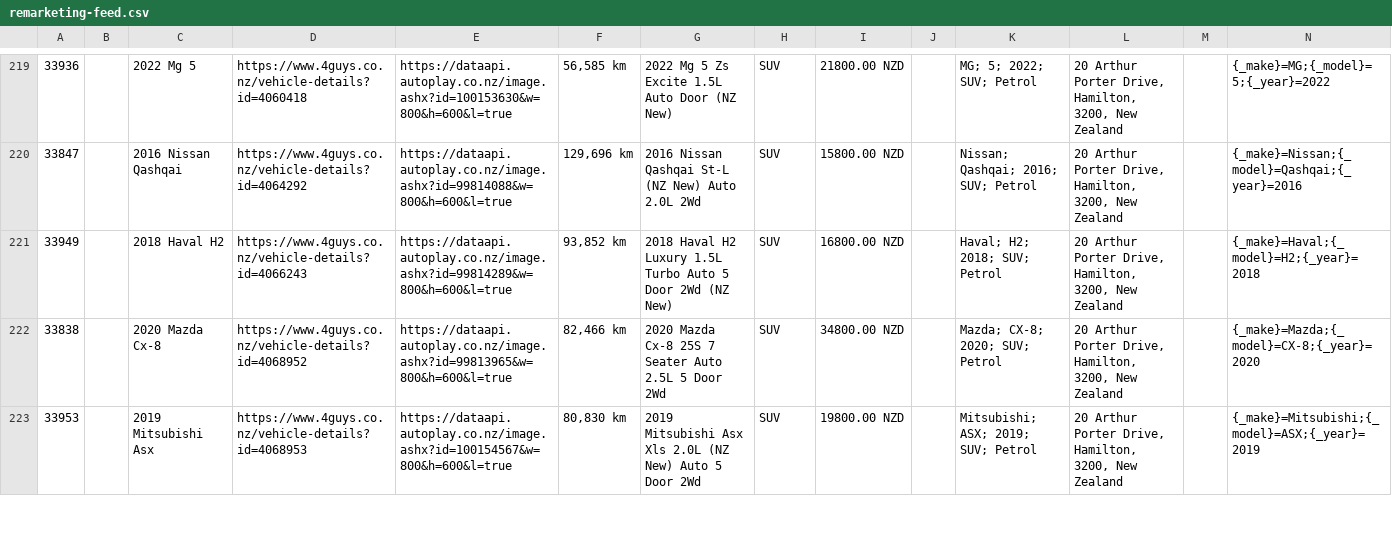
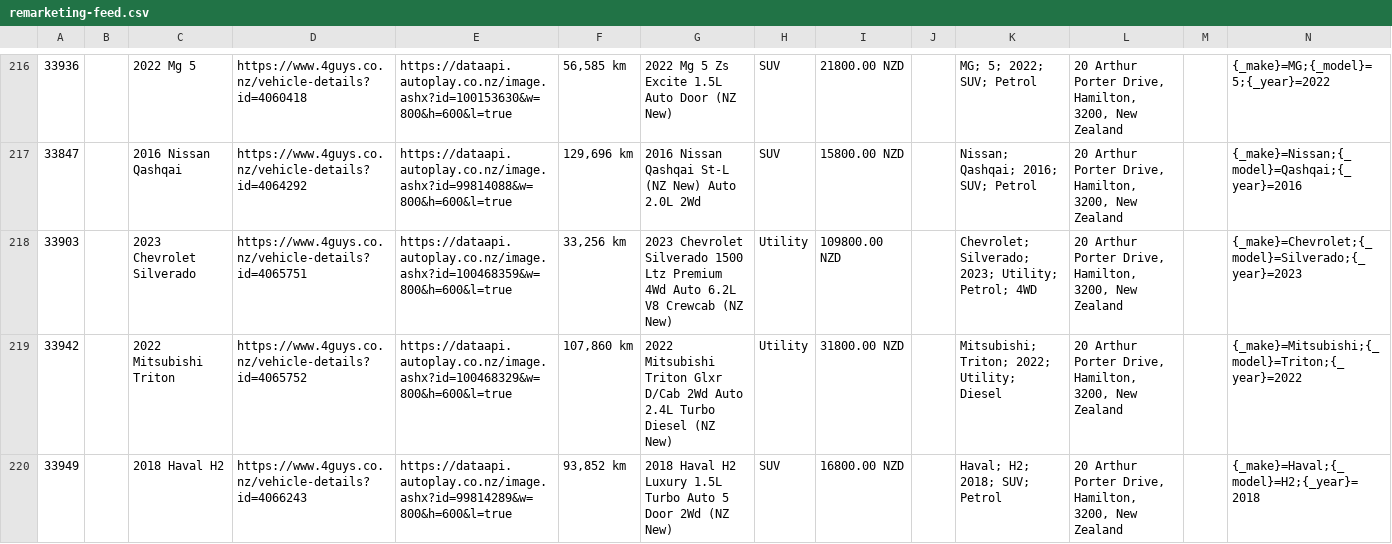
Before and after one commit to enquiries-svg/4guys-sitemap, a CSV file: remarketing-feed.csv, drawn as a sheet; only a part is shown, gaps mark what is left out; the shorter side is filled out with more unchanged rows; rows hold the shown columns only; the diff covers the shown part only; the diff names each change by its address in the sheet, - before the commit and + after, or states it on an @@ line.

```diff
--- a/remarketing-feed.csv
+++ b/remarketing-feed.csv
+row 218: 33903 |  | 2023 Chevrolet Silverado | https://www.4guys.co.nz/vehicle-details?id=4065751 | https://dataapi.autoplay.co.nz/image.ashx?id=100468359&w=800&h=600&l=true | 33,256 km | 2023 Chevrolet Silverado 1500 Ltz Premium 4Wd Auto 6.2L V8 Crewcab (NZ New) | Utility | 109800.00 NZD |  | Chevrolet; Silverado; 2023; Utility; Petrol; 4WD | 20 Arthur Porter Drive, Hamilton, 3200, New Zealand |  | {_make}=Chevrolet;{_model}=Silverado;{_year}=2023
+row 219: 33942 |  | 2022 Mitsubishi Triton | https://www.4guys.co.nz/vehicle-details?id=4065752 | https://dataapi.autoplay.co.nz/image.ashx?id=100468329&w=800&h=600&l=true | 107,860 km | 2022 Mitsubishi Triton Glxr D/Cab 2Wd Auto 2.4L Turbo Diesel (NZ New) | Utility | 31800.00 NZD |  | Mitsubishi; Triton; 2022; Utility; Diesel | 20 Arthur Porter Drive, Hamilton, 3200, New Zealand |  | {_make}=Mitsubishi;{_model}=Triton;{_year}=2022
```
Also changed, not shown: 5 added rows, 4 removed rows and 3 edited cells elsewhere in this file, meta-vehicle-feed.csv, tiktok-vehicle-feed.csv, 3 other files.
